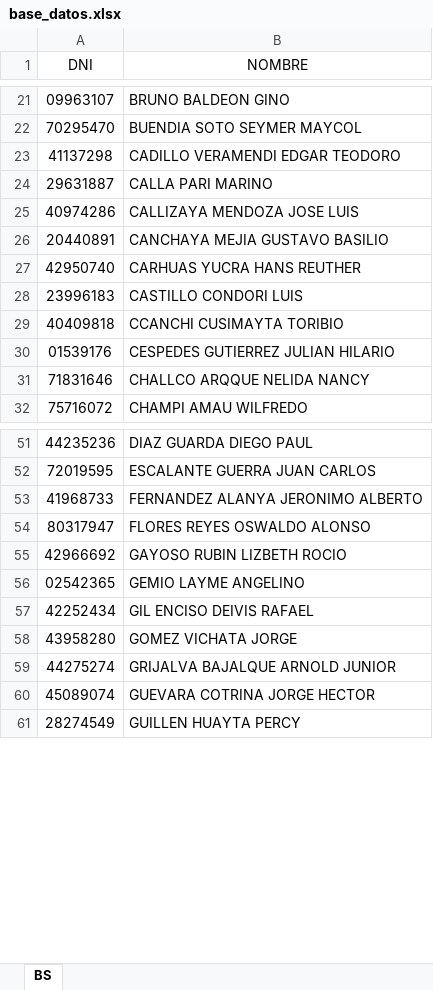
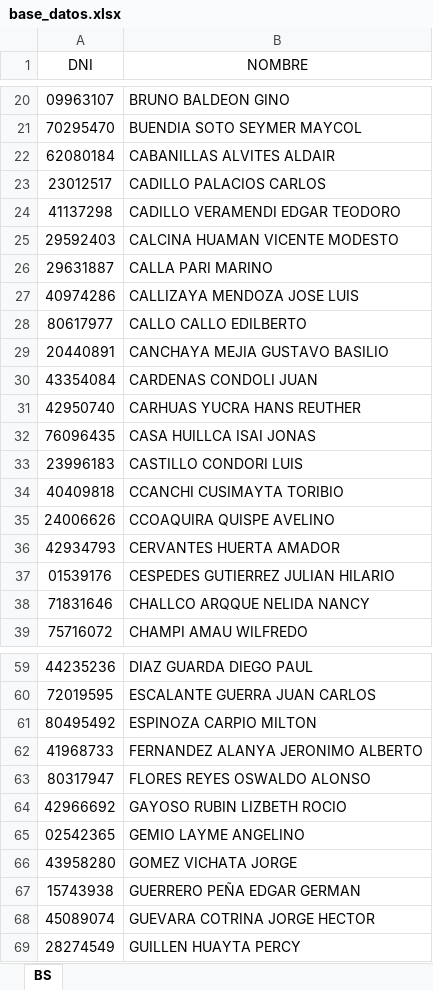
Before and after one commit to buendiaseymer-cmd/Registro_Diario, an Excel workbook: base_datos.xlsx, sheet BS, drawn as a sheet; only a part is shown, gaps mark what is left out; values as stored, in another font and other column widths than the file's, no borders; removed rows and columns are numbered as before the commit, all else as after; the diff covers the shown part only; the diff names each change by its address in the sheet, - before the commit and + after, or states it on an @@ line.

```diff
--- a/base_datos.xlsx (sheet BS)
+++ b/base_datos.xlsx (sheet BS)
+row 22: 62080184 | CABANILLAS ALVITES ALDAIR
+row 23: 23012517 | CADILLO PALACIOS CARLOS
+row 25: 29592403 | CALCINA HUAMAN VICENTE MODESTO
+row 28: 80617977 | CALLO CALLO EDILBERTO
+row 30: 43354084 | CARDENAS CONDOLI JUAN
+row 32: 76096435 | CASA HUILLCA ISAI JONAS
+row 35: 24006626 | CCOAQUIRA QUISPE AVELINO
+row 36: 42934793 | CERVANTES HUERTA AMADOR
+row 61: 80495492 | ESPINOZA CARPIO MILTON
-row 57: 42252434 | GIL ENCISO DEIVIS RAFAEL
-row 59: 44275274 | GRIJALVA BAJALQUE ARNOLD JUNIOR
+row 67: 15743938 | GUERRERO PEÑA EDGAR GERMAN
```
Also changed, not shown: 29 added rows and 9 removed rows elsewhere in this sheet.
